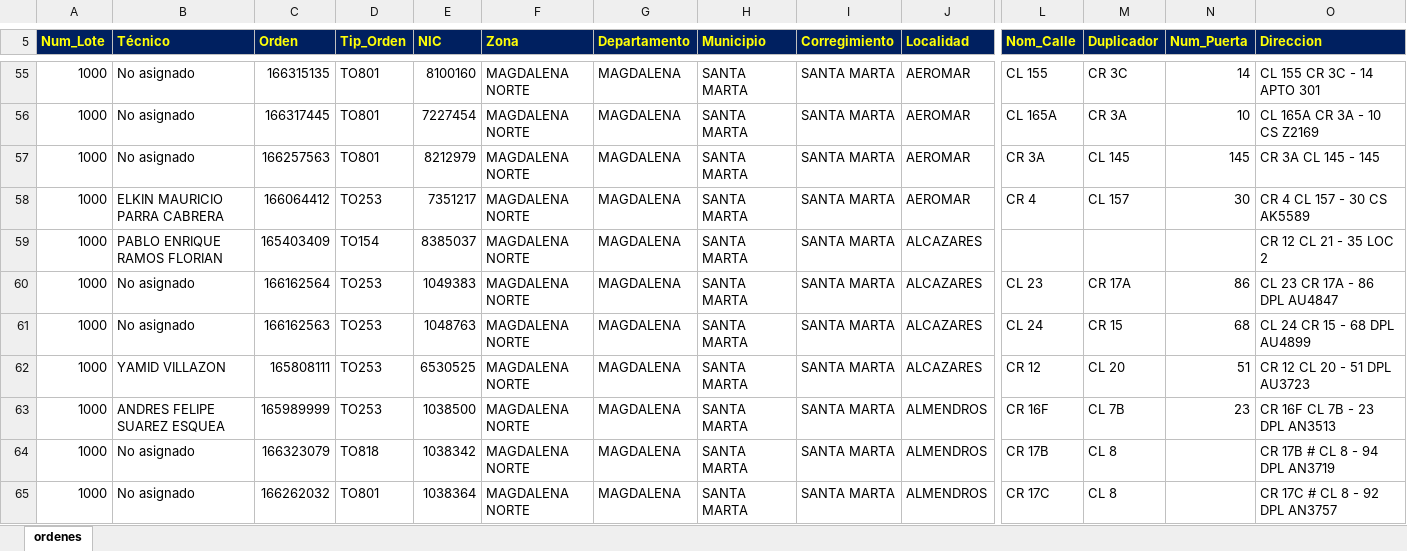
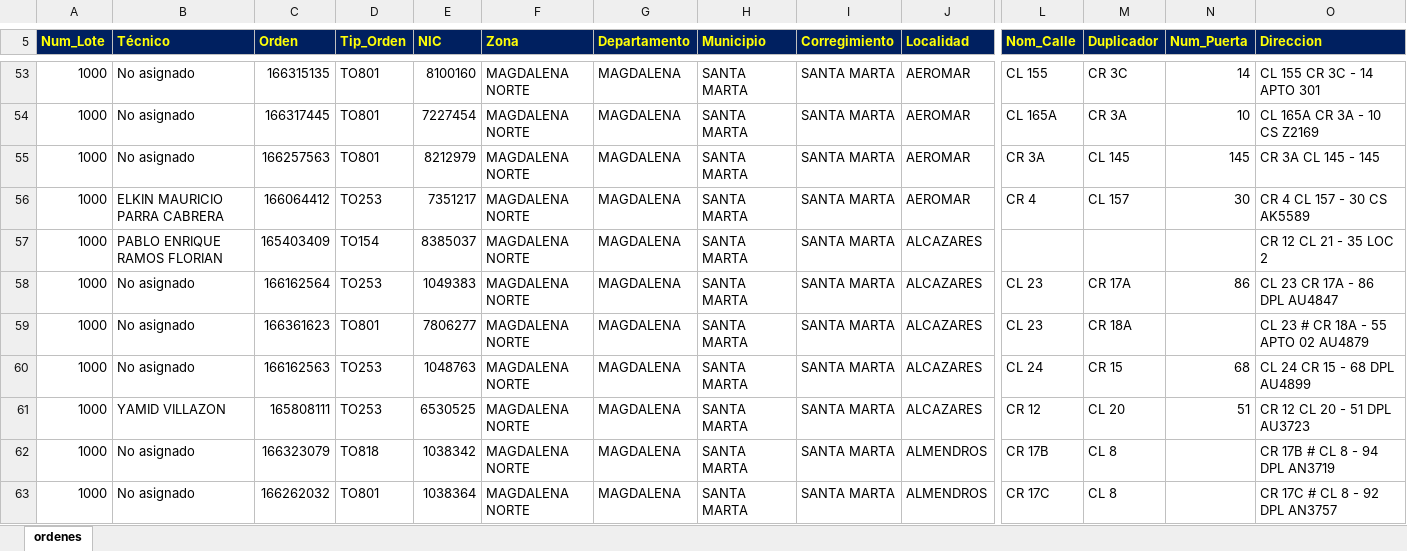
Before and after one commit to vikano27-debug/Dashboard_ING_VOA, an Excel workbook: siprem_latest.xlsx, sheet ordenes, drawn as a sheet; only a part is shown, gaps mark what is left out; values as stored, in another font and other column widths than the file's, no borders; removed rows and columns are numbered as before the commit, all else as after; rows hold the shown columns only; the diff covers the shown part only; the diff names each change by its address in the sheet, - before the commit and + after, or states it on an @@ line.

Commit message:
Actualizacion automatica SIPREM y Casuistica

```diff
--- a/siprem_latest.xlsx (sheet ordenes)
+++ b/siprem_latest.xlsx (sheet ordenes)
+row 59: 1000 | No asignado | 166361623 | TO801 | 7806277 | MAGDALENA NORTE | MAGDALENA | SANTA MARTA | SANTA MARTA | ALCAZARES | CL 23 | CR 18A |  | CL 23 # CR 18A - 55 APTO 02 AU4879
-row 63: 1000 | ANDRES FELIPE SUAREZ ESQUEA | 165989999 | TO253 | 1038500 | MAGDALENA NORTE | MAGDALENA | SANTA MARTA | SANTA MARTA | ALMENDROS | CR 16F | CL 7B | 23 | CR 16F CL 7B - 23 DPL AN3513
```
Also changed, not shown: 2 added rows, 21 removed rows and 19 edited cells elsewhere in this sheet.
